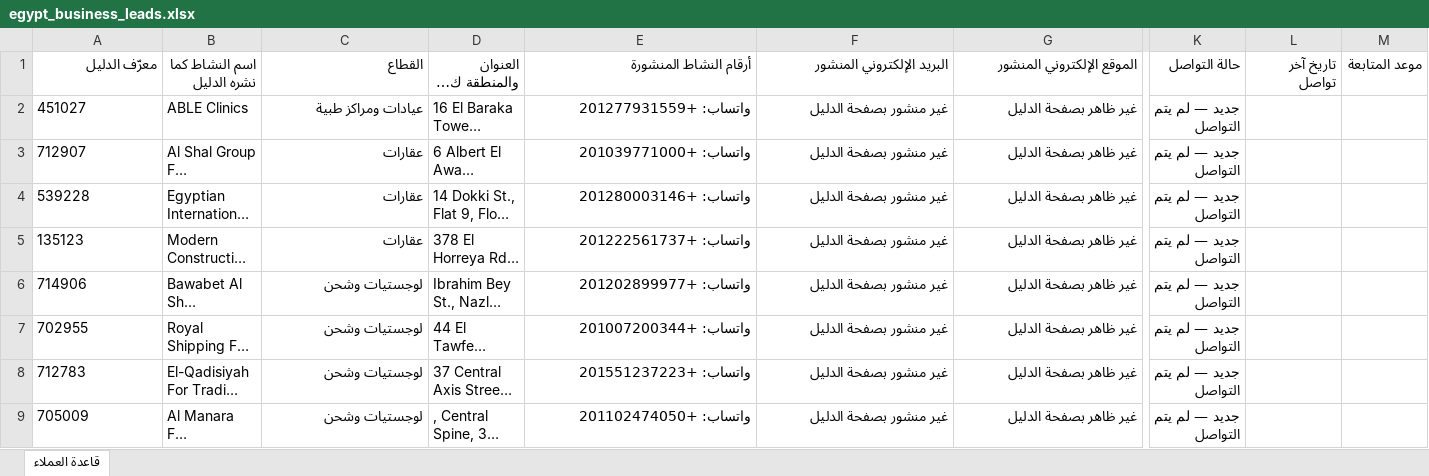
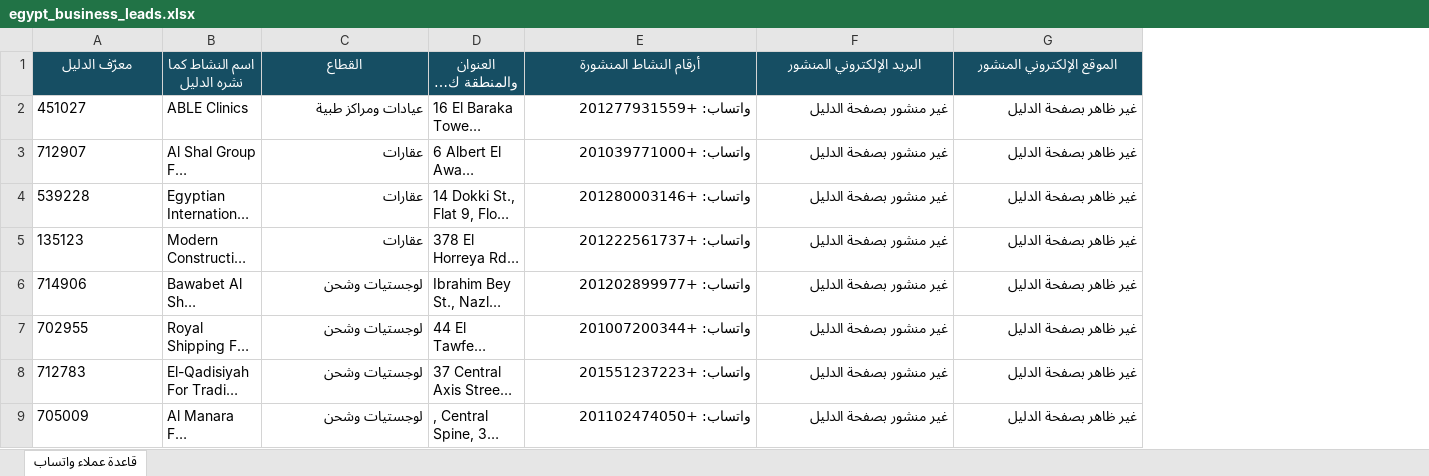
Before and after one commit to medoouwj12-tech/builora, an Excel workbook: egypt_business_leads.xlsx, sheet قاعدة عملاء واتساب, drawn as a sheet; only a part is shown, gaps mark what is left out; long unchanged cells end in …; values as stored, in another font and other column widths than the file's, no borders; table styles not drawn; removed rows and columns are numbered as before the commit, all else as after; the diff covers the shown part only; the diff names each change by its address in the sheet, - before the commit and + after, or states it on an @@ line.

Commit message:
Update CRM courier leads for Benha

```diff
--- a/egypt_business_leads.xlsx (sheet قاعدة عملاء واتساب)
+++ b/egypt_business_leads.xlsx (sheet قاعدة عملاء واتساب)
-sheet tab: قاعدة العملاء
+sheet tab: قاعدة عملاء واتساب
-column K (حالة التواصل), rows 2-9: all جديد — لم يتم التواصل
-column L (تاريخ آخر تواصل), empty
-column M (موعد المتابعة), empty
@@ A1:G1 fill: none → #164E63, bold: off → on, text colour: black → #FFFFFF, alignment: right → center @@
```
Also changed, not shown: 149 added rows, 2 edited cells and cell formats elsewhere in this sheet, 7 other files.
